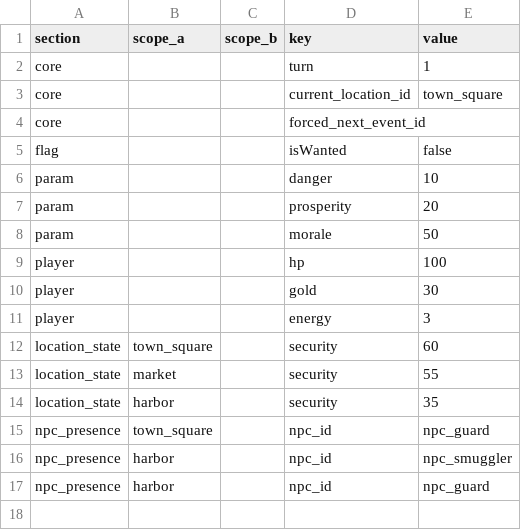
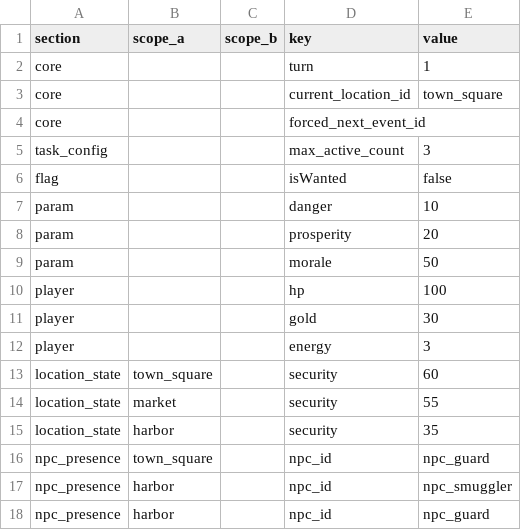
Before and after one commit to lwbiuchsjk/vibeTest, a CSV file: scripts/config/world_event_mvp/world_seed.csv, drawn as a sheet; the diff names each change by its address in the sheet, - before the commit and + after, or states it on an @@ line.

```diff
--- a/scripts/config/world_event_mvp/world_seed.csv
+++ b/scripts/config/world_event_mvp/world_seed.csv
+row 5: task_config |  |  | max_active_count | 3
```
Also changed, not shown: scripts/config/world_event_mvp/events.csv, 13 other files.
